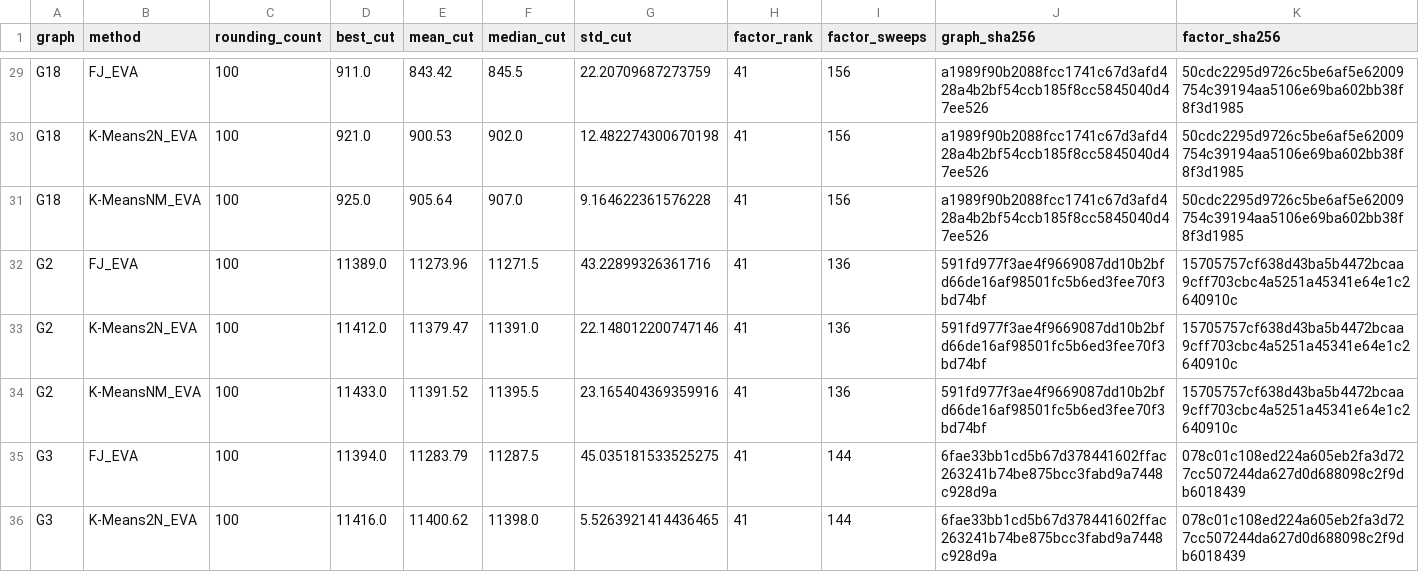
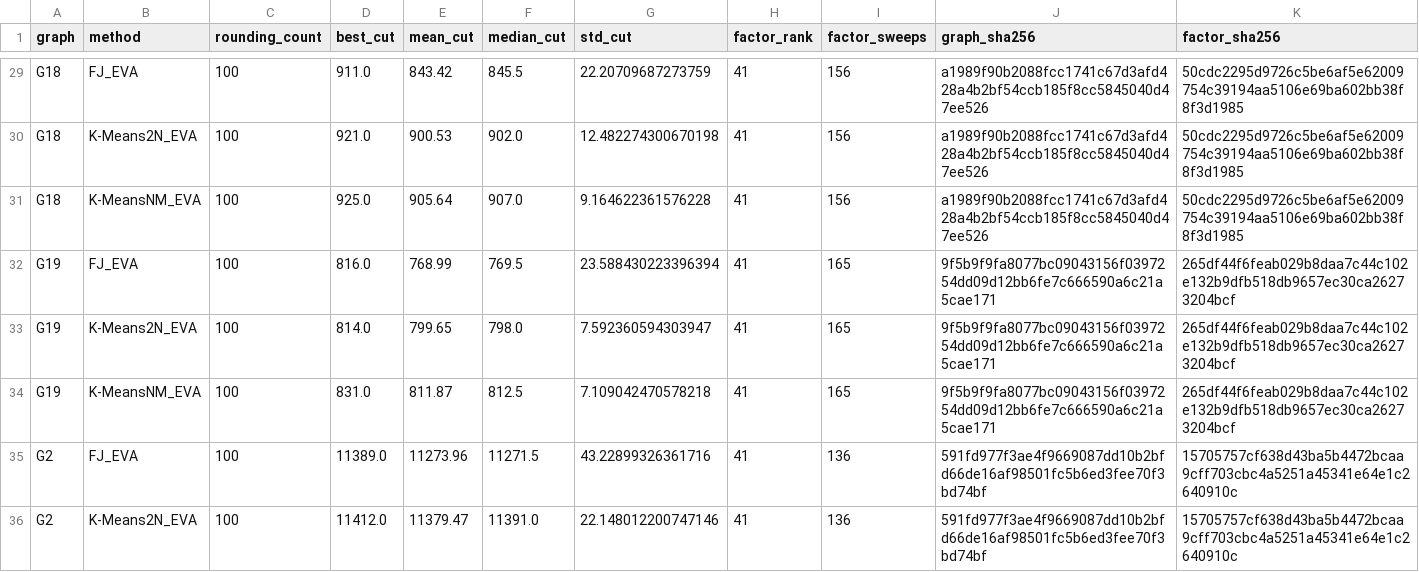
Before and after one commit to heri-espino/maxkcut, a CSV file: results/gset/experiment002-eva/rounding-extensions/summary.csv, drawn as a sheet; only a part is shown, gaps mark what is left out; the shorter side is filled out with more unchanged rows.

Commit message:
experiment002: G19 reused-factor rounding

```diff
--- a/results/gset/experiment002-eva/rounding-extensions/summary.csv
+++ b/results/gset/experiment002-eva/rounding-extensions/summary.csv
@@ -31,2 +31,5 @@ G18,K-Means2N_EVA,100,921.0,900.53,902.0,12.482274300670198,41,156,a1989f90b2088
 G18,K-MeansNM_EVA,100,925.0,905.64,907.0,9.164622361576228,41,156,a1989f90b2088fcc1741c67d3afd428a4b2bf54ccb185f8cc5845040d47ee526,50cdc2295d9726c5be6af5e62009754c39194aa5106e69ba602bb38f8f3d1985
+G19,FJ_EVA,100,816.0,768.99,769.5,23.588430223396394,41,165,9f5b9f9fa8077bc09043156f0397254dd09d12bb6fe7c666590a6c21a5cae171,265df44f6feab029b8daa7c44c102e132b9dfb518db9657ec30ca26273204bcf
+G19,K-Means2N_EVA,100,814.0,799.65,798.0,7.592360594303947,41,165,9f5b9f9fa8077bc09043156f0397254dd09d12bb6fe7c666590a6c21a5cae171,265df44f6feab029b8daa7c44c102e132b9dfb518db9657ec30ca26273204bcf
+G19,K-MeansNM_EVA,100,831.0,811.87,812.5,7.109042470578218,41,165,9f5b9f9fa8077bc09043156f0397254dd09d12bb6fe7c666590a6c21a5cae171,265df44f6feab029b8daa7c44c102e132b9dfb518db9657ec30ca26273204bcf
 G2,FJ_EVA,100,11389.0,11273.96,11271.5,43.22899326361716,41,136,591fd977f3ae4f9669087dd10b2bfd66de16af98501fc5b6ed3fee70f3bd74bf,15705757cf638d43ba5b4472bcaa9cff703cbc4a5251a45341e64e1c2640910c
```
Also changed, not shown: 17 other files.
